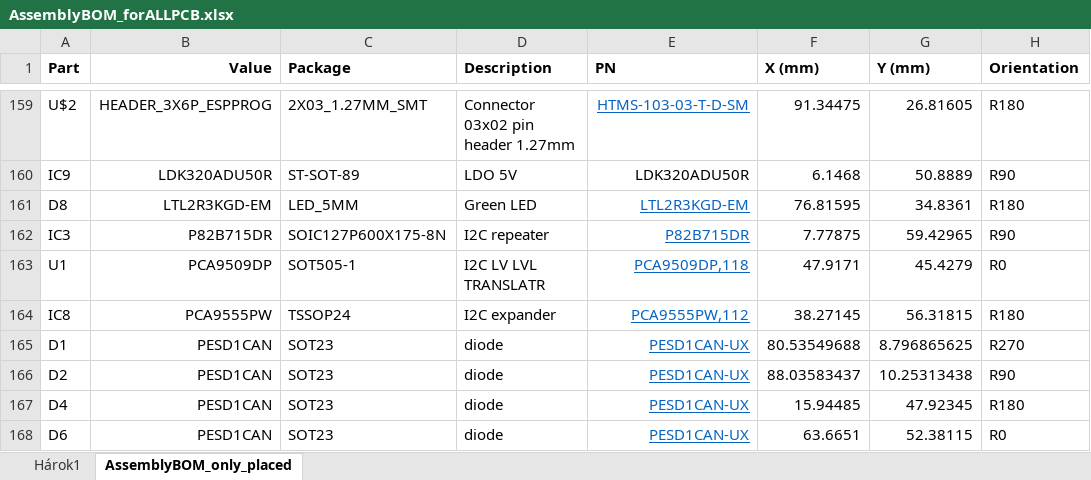
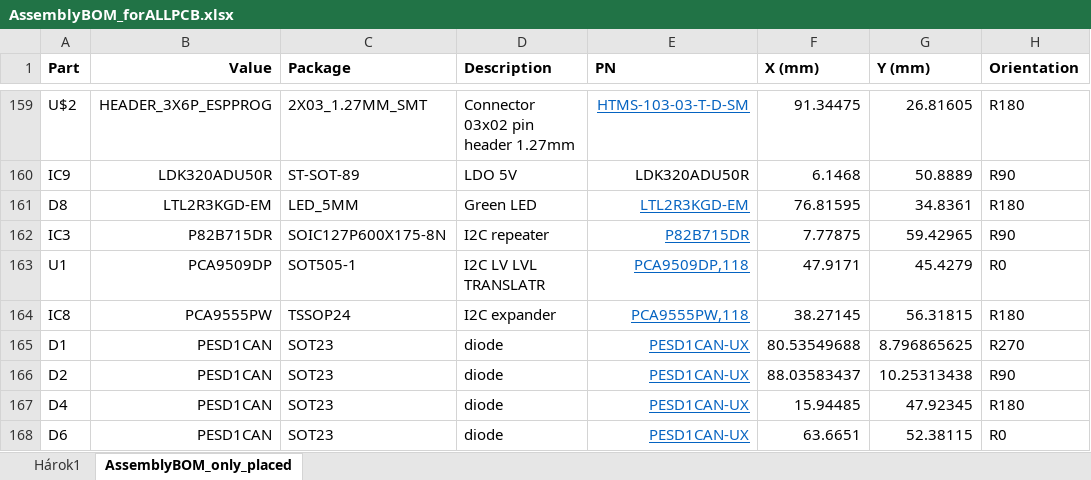
Before and after one commit to Yourigh/FRA_Sensor_platform, an Excel workbook: 2-Electrical/0 - Development Drawings/1 - Main Board/2 - eeBOM/AssemblyBOM_forALLPCB.xlsx, sheet AssemblyBOM_only_placed, drawn as a sheet; only a part is shown, gaps mark what is left out; values as stored, in another font and other column widths than the file's, no borders; the diff names each change by its address in the sheet, - before the commit and + after, or states it on an @@ line.

```diff
--- a/2-Electrical/0 - Development Drawings/1 - Main Board/2 - eeBOM/AssemblyBOM_forALLPCB.xlsx (sheet AssemblyBOM_only_placed)
+++ b/2-Electrical/0 - Development Drawings/1 - Main Board/2 - eeBOM/AssemblyBOM_forALLPCB.xlsx (sheet AssemblyBOM_only_placed)
-E164 (PN): PCA9555PW,112
+E164 (PN): PCA9555PW,118
```
Also changed, not shown: 1-SystemDocs/System_spec.xlsx, 2-Electrical/0 - Development Drawings/1 - Main Board/2 - eeBOM/PurchaseBOM_forALLPCB.xlsx, 6 other files.
